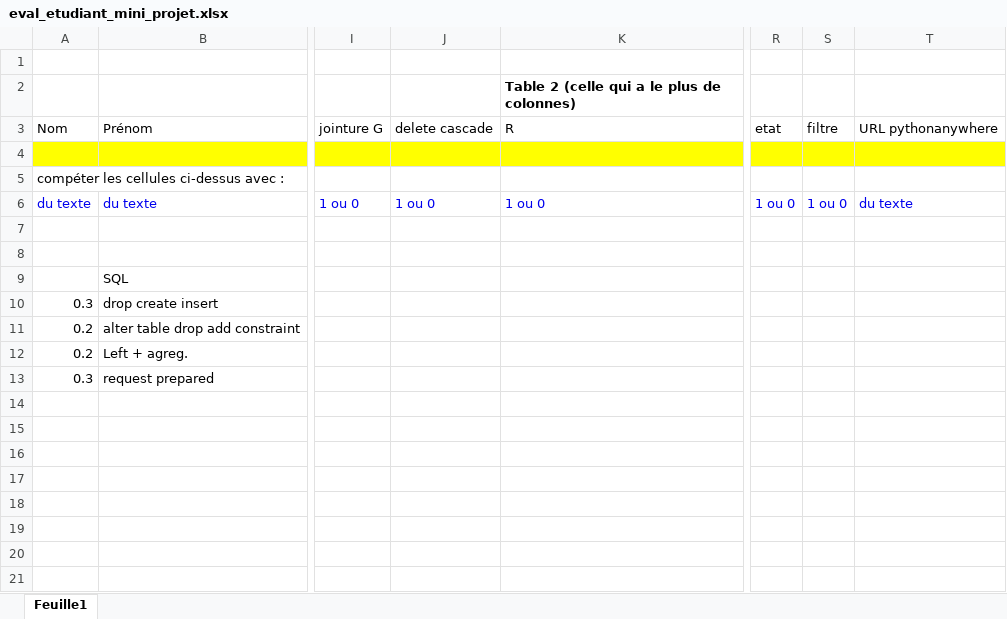
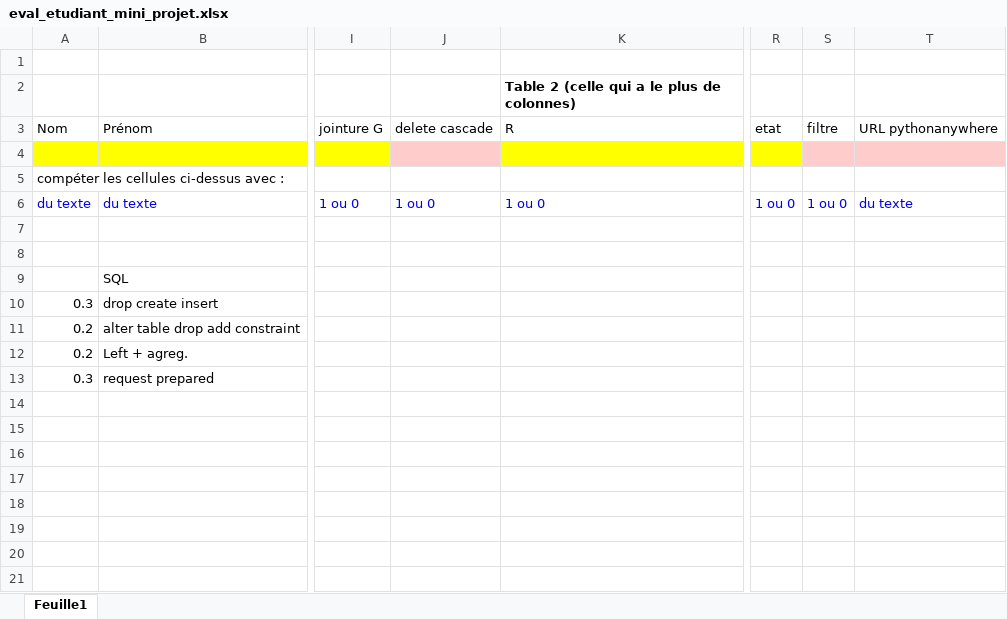
Before and after one commit to amillet90/cours-info, an Excel workbook: bdd1/source/eval_etudiant_mini_projet.xlsx, sheet Feuille1, drawn as a sheet; only a part is shown, gaps mark what is left out; values as stored, in another font and other column widths than the file's, no borders; the diff names each change by its address in the sheet, - before the commit and + after, or states it on an @@ line.

```diff
--- a/bdd1/source/eval_etudiant_mini_projet.xlsx (sheet Feuille1)
+++ b/bdd1/source/eval_etudiant_mini_projet.xlsx (sheet Feuille1)
-J4 fill: #FFFF00
+J4 fill: #FFCCCC
-S4:T4 fill: #FFFF00
+S4:T4 fill: #FFCCCC
```
Also changed, not shown: 2 other files.
